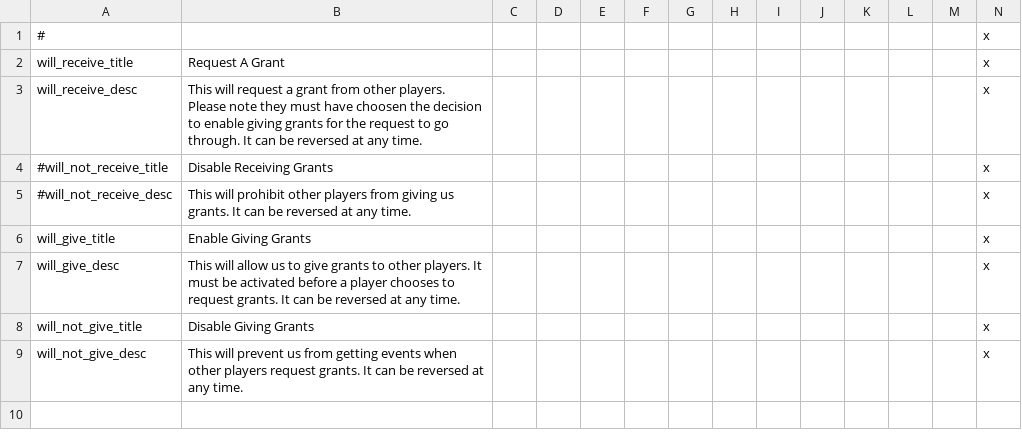
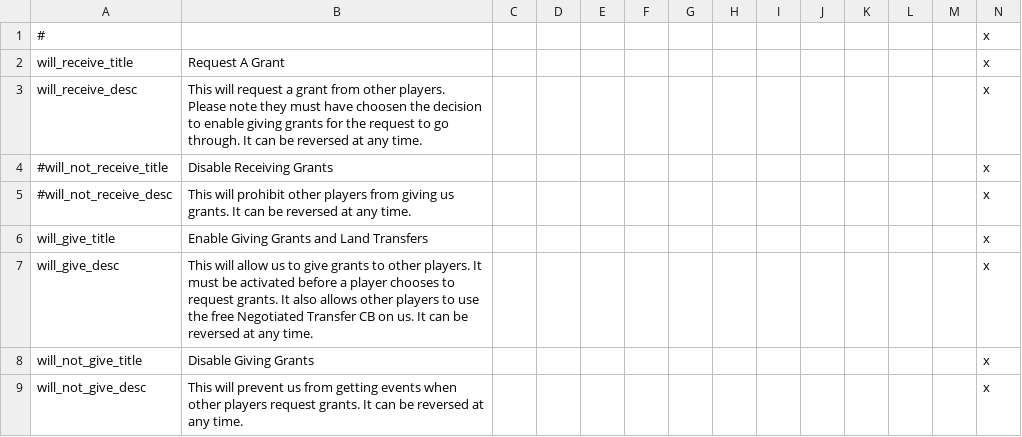
Before and after one commit to icendoan/PUIR, a CSV file: icen_PUIR/localisation/International Finance.csv, drawn as a sheet.

Commit message:
Grant decision text reflect Negotiated  Transfer

```diff
--- a/icen_PUIR/localisation/International Finance.csv
+++ b/icen_PUIR/localisation/International Finance.csv
@@ -5,4 +5,4 @@ will_receive_desc;This will request a grant from other players. Please note they
 #will_not_receive_desc;This will prohibit other players from giving us grants. It can be reversed at any time.;;;;;;;;;;;;x;;;
-will_give_title;Enable Giving Grants;;;;;;;;;;;;x;;;
-will_give_desc;This will allow us to give grants to other players. It must be activated before a player chooses to request grants. It can be reversed at any time.;;;;;;;;;;;;x;;;
+will_give_title;Enable Giving Grants and Land Transfers;;;;;;;;;;;;x;;;
+will_give_desc;This will allow us to give grants to other players. It must be activated before a player chooses to request grants. It also allows other players to use the free Negotiated Transfer CB on us. It can be reversed at any time.;;;;;;;;;;;;x;;;
 will_not_give_title;Disable Giving Grants;;;;;;;;;;;;x;;;
```
